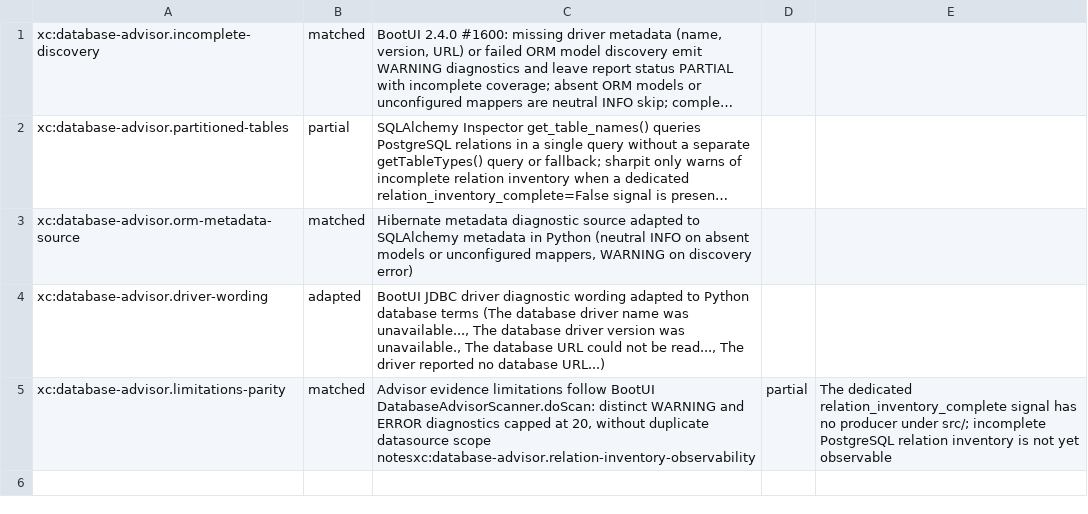
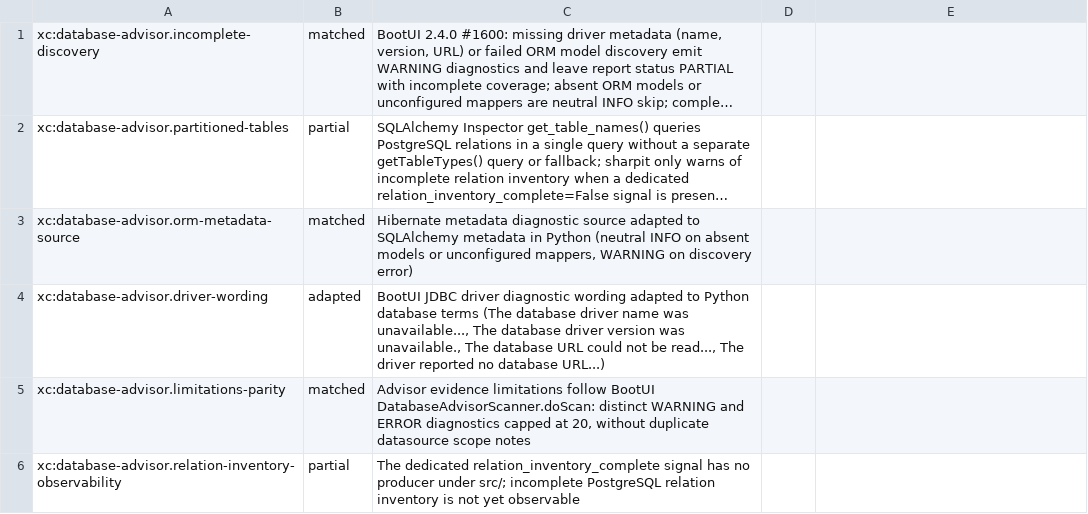
Before and after one commit to ffroliva/sharpit, a TSV file: docs/reference/matrix-updates/a4-db-advisor.tsv, drawn as a sheet; long unchanged cells end in ….

```diff
--- a/docs/reference/matrix-updates/a4-db-advisor.tsv
+++ b/docs/reference/matrix-updates/a4-db-advisor.tsv
@@ -4,2 +4,3 @@ xc:database-advisor.orm-metadata-source	matched	Hibernate metadata diagnostic so
 xc:database-advisor.driver-wording	adapted	BootUI JDBC driver diagnostic wording adapted to Python database terms (The database driver name was unavailable..., The database driver version was unavailable., The database URL could not be read..., The driver reported no database URL...)
-xc:database-advisor.limitations-parity	matched	Advisor evidence limitations follow BootUI DatabaseAdvisorScanner.doScan: distinct WARNING and ERROR diagnostics capped at 20, without duplicate datasource scope notesxc:database-advisor.relation-inventory-observability	partial	The dedicated relation_inventory_complete signal has no producer under src/; incomplete PostgreSQL relation inventory is not yet observable
+xc:database-advisor.limitations-parity	matched	Advisor evidence limitations follow BootUI DatabaseAdvisorScanner.doScan: distinct WARNING and ERROR diagnostics capped at 20, without duplicate datasource scope notes
+xc:database-advisor.relation-inventory-observability	partial	The dedicated relation_inventory_complete signal has no producer under src/; incomplete PostgreSQL relation inventory is not yet observable
```
Also changed, not shown: docs/reference/matrix-updates/w0-pin-24.tsv, 7 other files.
